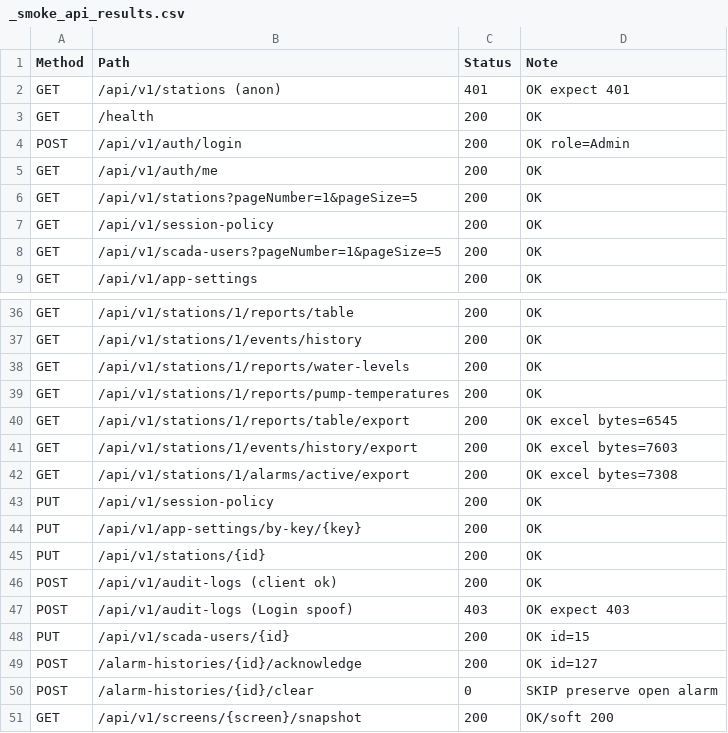
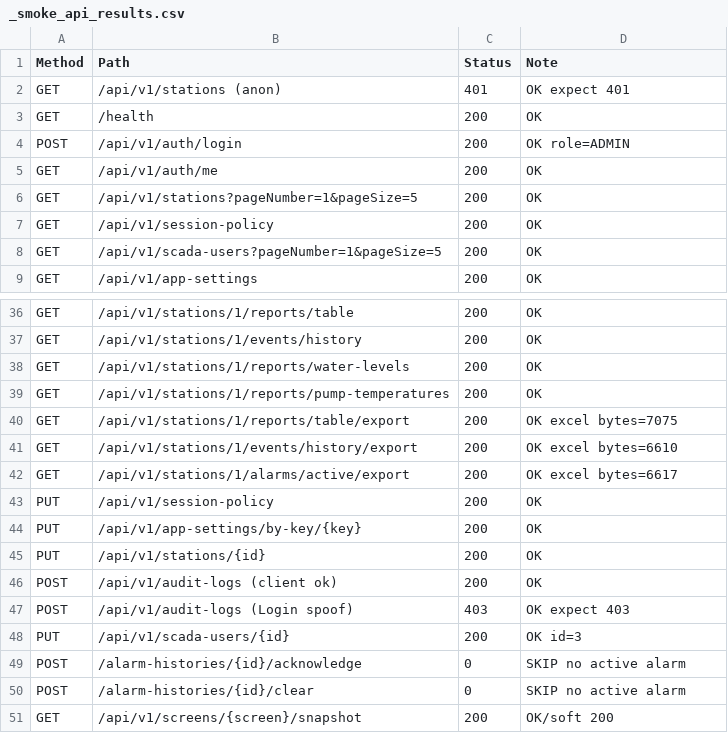
Before and after one commit to NguyenHoang173903/ScadaWeb, a CSV file: BE/scripts/_smoke_api_results.csv, drawn as a sheet; only a part is shown, gaps mark what is left out.

```diff
--- a/BE/scripts/_smoke_api_results.csv
+++ b/BE/scripts/_smoke_api_results.csv
@@ -3,3 +3,3 @@
 "GET","/health","200","OK"
-"POST","/api/v1/auth/login","200","OK role=Admin"
+"POST","/api/v1/auth/login","200","OK role=ADMIN"
 "GET","/api/v1/auth/me","200","OK"
@@ -39,5 +39,5 @@
 "GET","/api/v1/stations/1/reports/pump-temperatures","200","OK"
-"GET","/api/v1/stations/1/reports/table/export","200","OK excel bytes=6545"
-"GET","/api/v1/stations/1/events/history/export","200","OK excel bytes=7603"
-"GET","/api/v1/stations/1/alarms/active/export","200","OK excel bytes=7308"
+"GET","/api/v1/stations/1/reports/table/export","200","OK excel bytes=7075"
+"GET","/api/v1/stations/1/events/history/export","200","OK excel bytes=6610"
+"GET","/api/v1/stations/1/alarms/active/export","200","OK excel bytes=6617"
 "PUT","/api/v1/session-policy","200","OK"
@@ -47,5 +47,5 @@
 "POST","/api/v1/audit-logs (Login spoof)","403","OK expect 403"
-"PUT","/api/v1/scada-users/{id}","200","OK id=15"
-"POST","/alarm-histories/{id}/acknowledge","200","OK id=127"
-"POST","/alarm-histories/{id}/clear","0","SKIP preserve open alarm"
+"PUT","/api/v1/scada-users/{id}","200","OK id=3"
+"POST","/alarm-histories/{id}/acknowledge","0","SKIP no active alarm"
+"POST","/alarm-histories/{id}/clear","0","SKIP no active alarm"
 "GET","/api/v1/screens/{screen}/snapshot","200","OK/soft 200"
```
Also changed, not shown: 11 other files.
